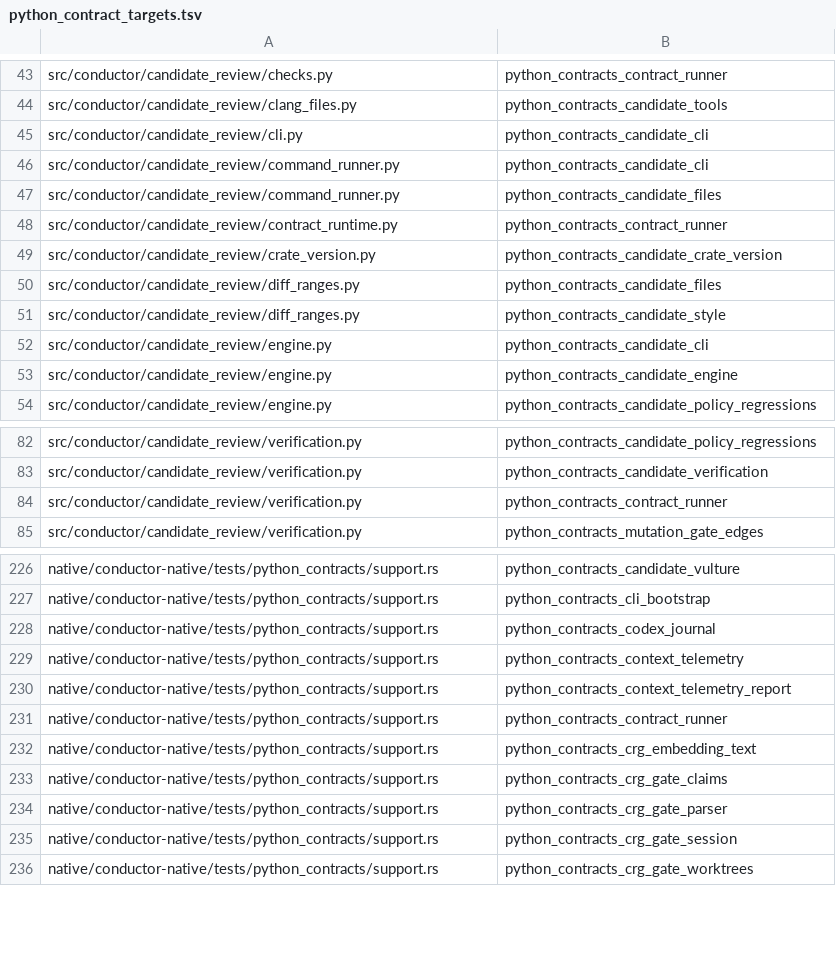
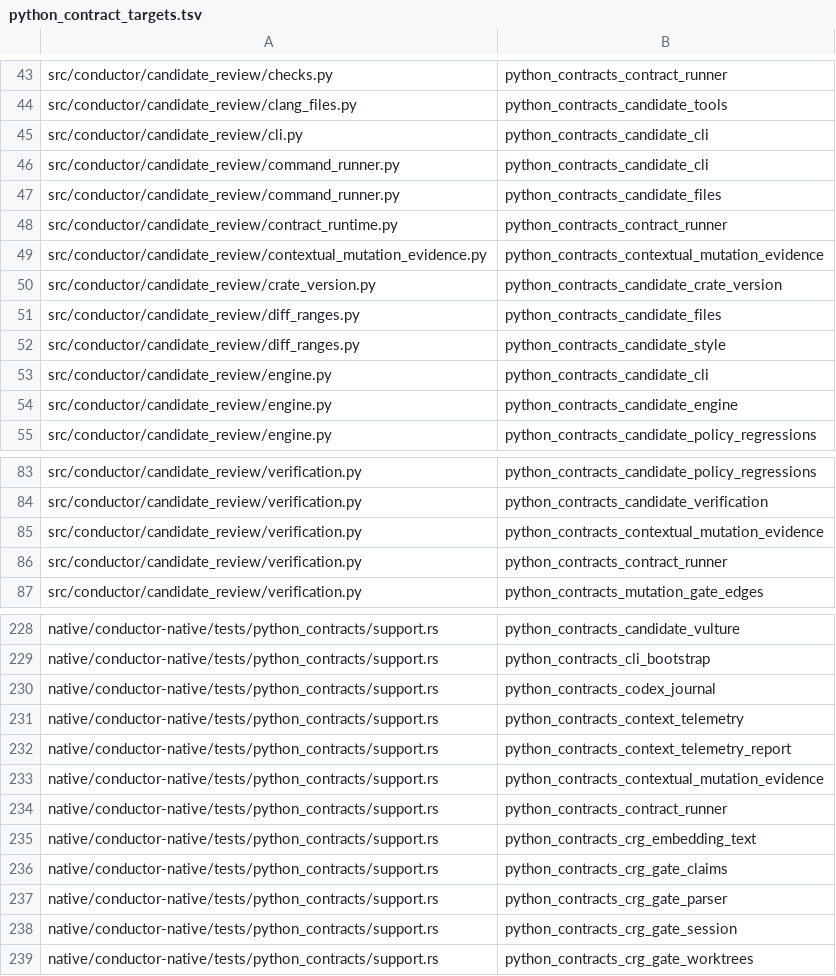
Before and after one commit to mcpirate17/llm-forge, a TSV file: native/conductor-native/src/python_contract_targets.tsv, drawn as a sheet; only a part is shown, gaps mark what is left out; the diff names each change by its address in the sheet, - before the commit and + after, or states it on an @@ line.

Commit message:
fix(review): admit complete mutation witnesses by explicit source context
Require original native-verified witnesses for every explicit source context and reject incomplete automatic PASS evidence. Keep hashed runners and native receipt validators unchanged. Full local-check and local-verify PASS. Agent: codex-cdma-recovery-inspector

```diff
--- a/native/conductor-native/src/python_contract_targets.tsv
+++ b/native/conductor-native/src/python_contract_targets.tsv
+row 49: src/conductor/candidate_review/contextual_mutation_evidence.py | python_contracts_contextual_mutation_evidence
+row 85: src/conductor/candidate_review/verification.py | python_contracts_contextual_mutation_evidence
+row 233: native/conductor-native/tests/python_contracts/support.rs | python_contracts_contextual_mutation_evidence
```
Also changed, not shown: 7 other files.
